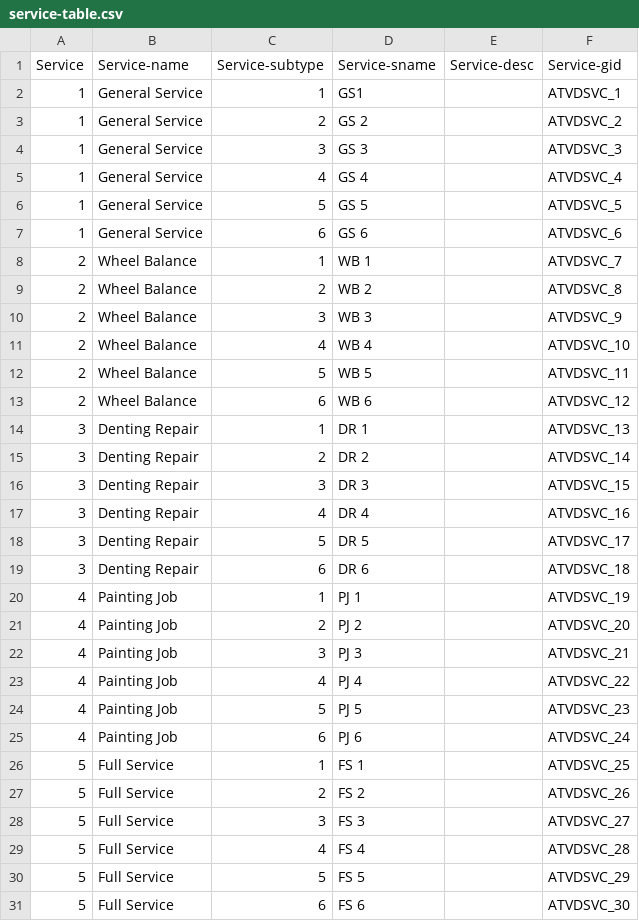
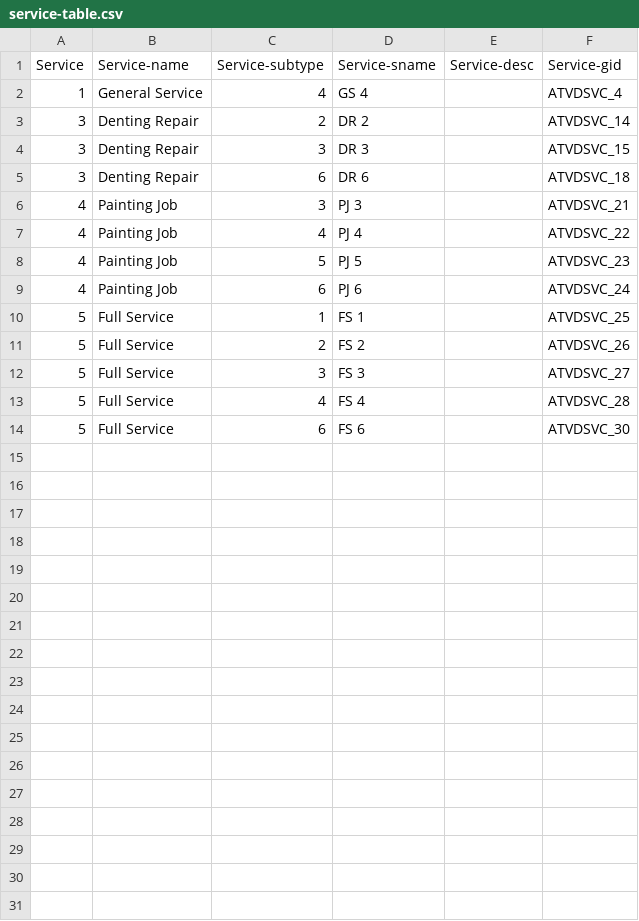
Before and after one commit to avialxee/autovedic-web, a CSV file: home/site-static/rootmedia/service-table.csv, drawn as a sheet.

```diff
--- a/home/site-static/rootmedia/service-table.csv
+++ b/home/site-static/rootmedia/service-table.csv
@@ -1,22 +1,6 @@
 Service,Service-name,Service-subtype,Service-sname,Service-desc,Service-gid
-1,General Service,1,GS1,,ATVDSVC_1
-1,General Service,2,GS 2,,ATVDSVC_2
-1,General Service,3,GS 3,,ATVDSVC_3
 1,General Service,4,GS 4,,ATVDSVC_4
-1,General Service,5,GS 5,,ATVDSVC_5
-1,General Service,6,GS 6,,ATVDSVC_6
-2,Wheel Balance,1,WB 1,,ATVDSVC_7
-2,Wheel Balance,2,WB 2,,ATVDSVC_8
-2,Wheel Balance,3,WB 3,,ATVDSVC_9
-2,Wheel Balance,4,WB 4,,ATVDSVC_10
-2,Wheel Balance,5,WB 5,,ATVDSVC_11
-2,Wheel Balance,6,WB 6,,ATVDSVC_12
-3,Denting Repair,1,DR 1,,ATVDSVC_13
 3,Denting Repair,2,DR 2,,ATVDSVC_14
 3,Denting Repair,3,DR 3,,ATVDSVC_15
-3,Denting Repair,4,DR 4,,ATVDSVC_16
-3,Denting Repair,5,DR 5,,ATVDSVC_17
 3,Denting Repair,6,DR 6,,ATVDSVC_18
-4,Painting Job,1,PJ 1,,ATVDSVC_19
-4,Painting Job,2,PJ 2,,ATVDSVC_20
 4,Painting Job,3,PJ 3,,ATVDSVC_21
@@ -29,3 +13,2 @@ Service,Service-name,Service-subtype,Service-sname,Service-desc,Service-gid
 5,Full Service,4,FS 4,,ATVDSVC_28
-5,Full Service,5,FS 5,,ATVDSVC_29
 5,Full Service,6,FS 6,,ATVDSVC_30
```
Also changed, not shown: home/site-static/rootmedia/car-table.csv, home/site-static/rootmedia/contact-details.csv, 29 other files.
